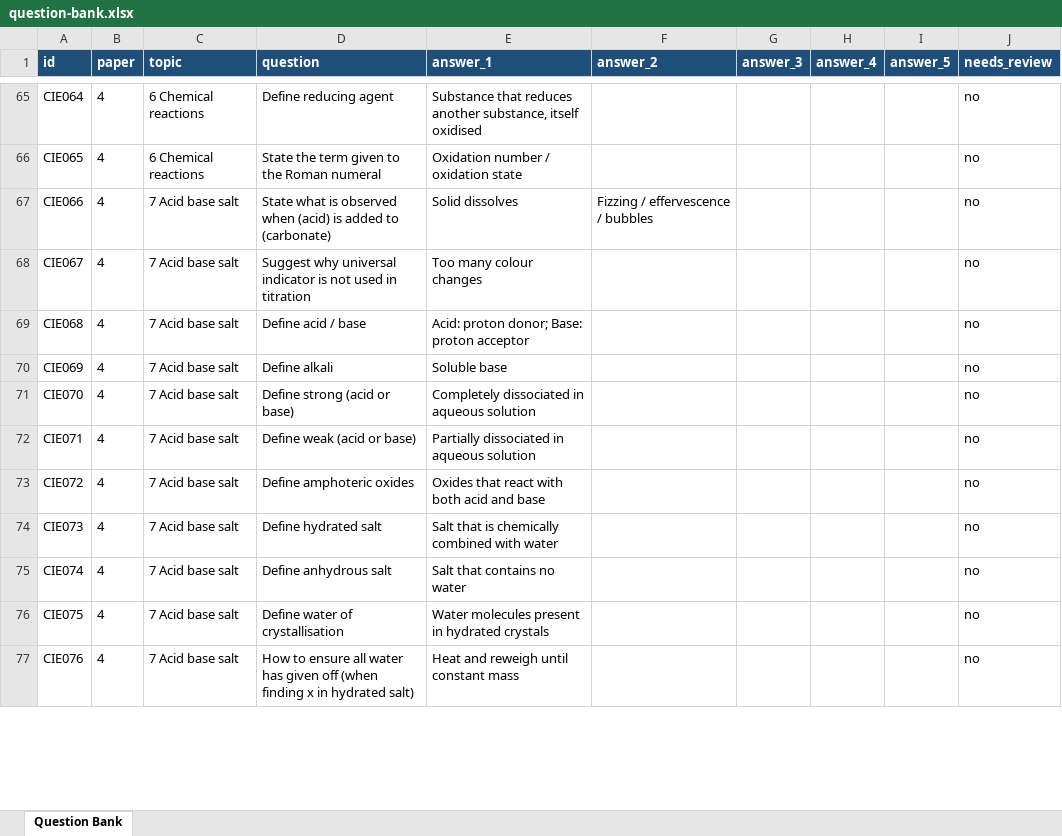
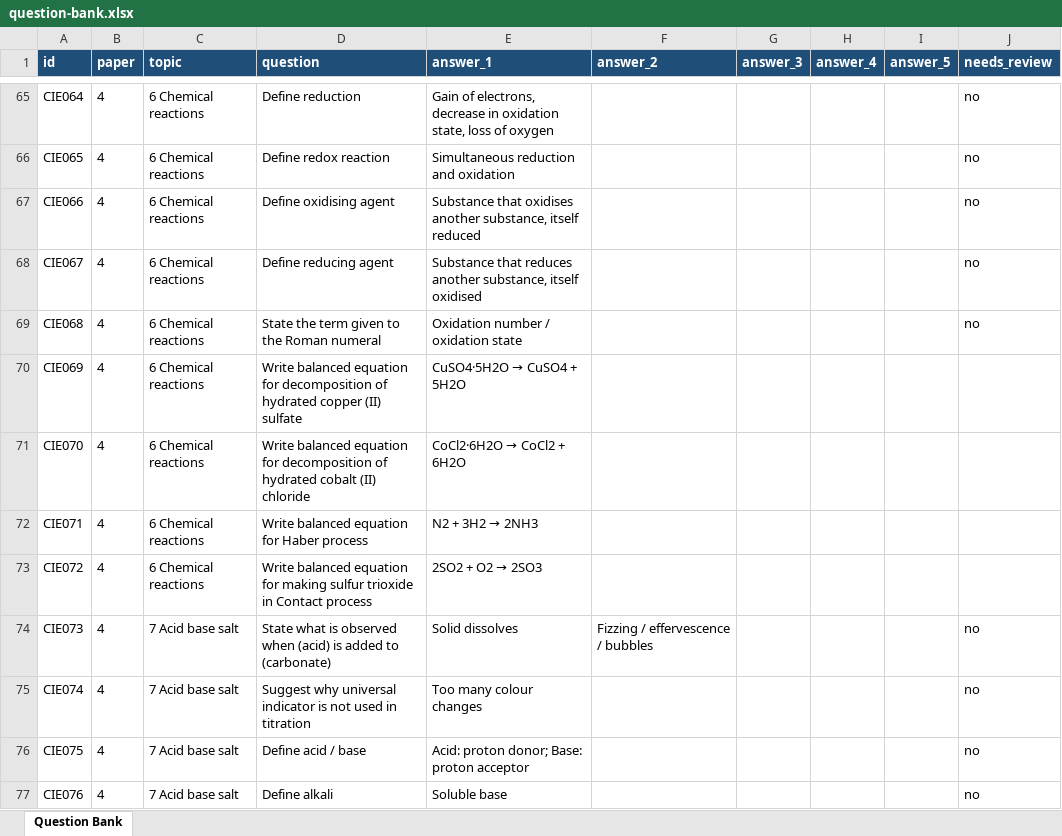
Before and after one commit to carbon37558/igcse-exam-recall-trainer, an Excel workbook: data/question-bank.xlsx, sheet Question Bank, drawn as a sheet; only a part is shown, gaps mark what is left out; values as stored, in another font and other column widths than the file's, no borders; conditional formats and table styles not drawn; the diff covers the shown part only; the diff names each change by its address in the sheet, - before the commit and + after, or states it on an @@ line.

Commit message:
Update IGCSE chemistry question bank

```diff
--- a/data/question-bank.xlsx (sheet Question Bank)
+++ b/data/question-bank.xlsx (sheet Question Bank)
-D65 (question): Define reducing agent
+D65 (question): Define reduction
-E65 (answer_1): Substance that reduces another substance, itself oxidised
+E65 (answer_1): Gain of electrons, decrease in oxidation state, loss of oxygen
-D66 (question): State the term given to the Roman numeral
+D66 (question): Define redox reaction
-E66 (answer_1): Oxidation number / oxidation state
+E66 (answer_1): Simultaneous reduction and oxidation
-C67:C73 (topic): 7 Acid base salt
+C67:C73 (topic): 6 Chemical reactions
-D67 (question): State what is observed when (acid) is added to (carbonate)
+D67 (question): Define oxidising agent
-E67 (answer_1): Solid dissolves
+E67 (answer_1): Substance that oxidises another substance, itself reduced
-F67 (answer_2): Fizzing / effervescence / bubbles
+F67 (answer_2): (empty)
-D68 (question): Suggest why universal indicator is not used in titration
+D68 (question): Define reducing agent
-E68 (answer_1): Too many colour changes
+E68 (answer_1): Substance that reduces another substance, itself oxidised
-D69 (question): Define acid / base
+D69 (question): State the term given to the Roman numeral
-E69 (answer_1): Acid: proton donor; Base: proton acceptor
+E69 (answer_1): Oxidation number / oxidation state
-D70 (question): Define alkali
+D70 (question): Write balanced equation for decomposition of hydrated copper (II) sulfate
@@ E70 (answer_1): Soluble base → CuSO4·5H2O → CuSO4 + 5H2O @@
-J70:J73 (needs_review): no
+J70:J73 (needs_review): (empty)
-D71 (question): Define strong (acid or base)
+D71 (question): Write balanced equation for decomposition of hydrated cobalt (II) chloride
@@ E71 (answer_1): Completely dissociated in aqueous solution → CoCl2·6H2O → CoCl2 + 6H2O @@
-D72 (question): Define weak (acid or base)
+D72 (question): Write balanced equation for Haber process
@@ E72 (answer_1): Partially dissociated in aqueous solution → N2 + 3H2 → 2NH3 @@
-D73 (question): Define amphoteric oxides
+D73 (question): Write balanced equation for making sulfur trioxide in Contact process
@@ E73 (answer_1): Oxides that react with both acid and base → 2SO2 + O2 → 2SO3 @@
-D74 (question): Define hydrated salt
+D74 (question): State what is observed when (acid) is added to (carbonate)
-E74 (answer_1): Salt that is chemically combined with water
+E74 (answer_1): Solid dissolves
-F74 (answer_2): (empty)
+F74 (answer_2): Fizzing / effervescence / bubbles
-D75 (question): Define anhydrous salt
+D75 (question): Suggest why universal indicator is not used in titration
-E75 (answer_1): Salt that contains no water
+E75 (answer_1): Too many colour changes
-D76 (question): Define water of crystallisation
+D76 (question): Define acid / base
-E76 (answer_1): Water molecules present in hydrated crystals
+E76 (answer_1): Acid: proton donor; Base: proton acceptor
-D77 (question): How to ensure all water has given off (when finding x in hydrated salt)
+D77 (question): Define alkali
-E77 (answer_1): Heat and reweigh until constant mass
+E77 (answer_1): Soluble base
```
Also changed, not shown: 32 added rows and 641 edited cells elsewhere in this sheet, 2 other files.
